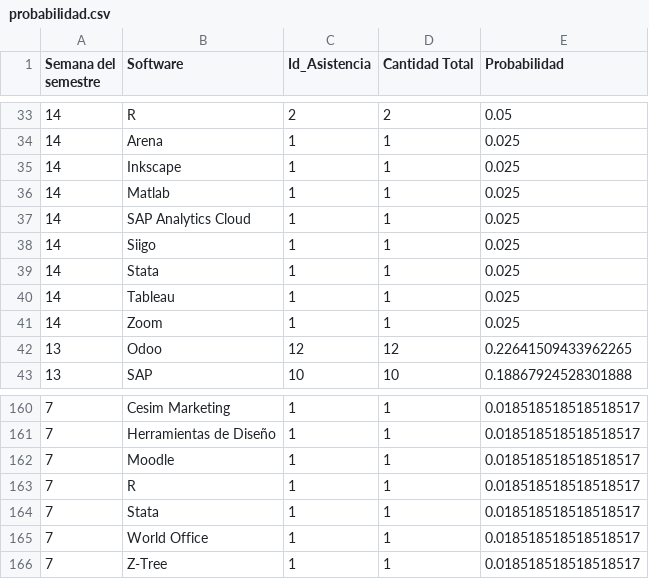
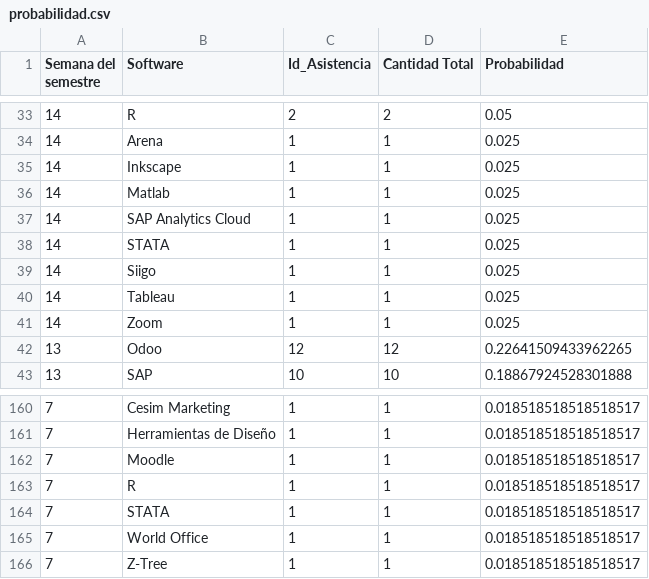
Before and after one commit to rovargasc/DataPronostic, a CSV file: probabilidad.csv, drawn as a sheet; only a part is shown, gaps mark what is left out.

Commit message:
Add files via upload

```diff
--- a/probabilidad.csv
+++ b/probabilidad.csv
@@ -37,4 +37,4 @@ Semana del semestre,Software,Id_Asistencia,Cantidad Total,Probabilidad
 14,SAP Analytics Cloud,1,1,0.025
+14,STATA,1,1,0.025
 14,Siigo,1,1,0.025
-14,Stata,1,1,0.025
 14,Tableau,1,1,0.025
@@ -163,3 +163,3 @@ Semana del semestre,Software,Id_Asistencia,Cantidad Total,Probabilidad
 7,R,1,1,0.018518518518518517
-7,Stata,1,1,0.018518518518518517
+7,STATA,1,1,0.018518518518518517
 7,World Office,1,1,0.018518518518518517
```
